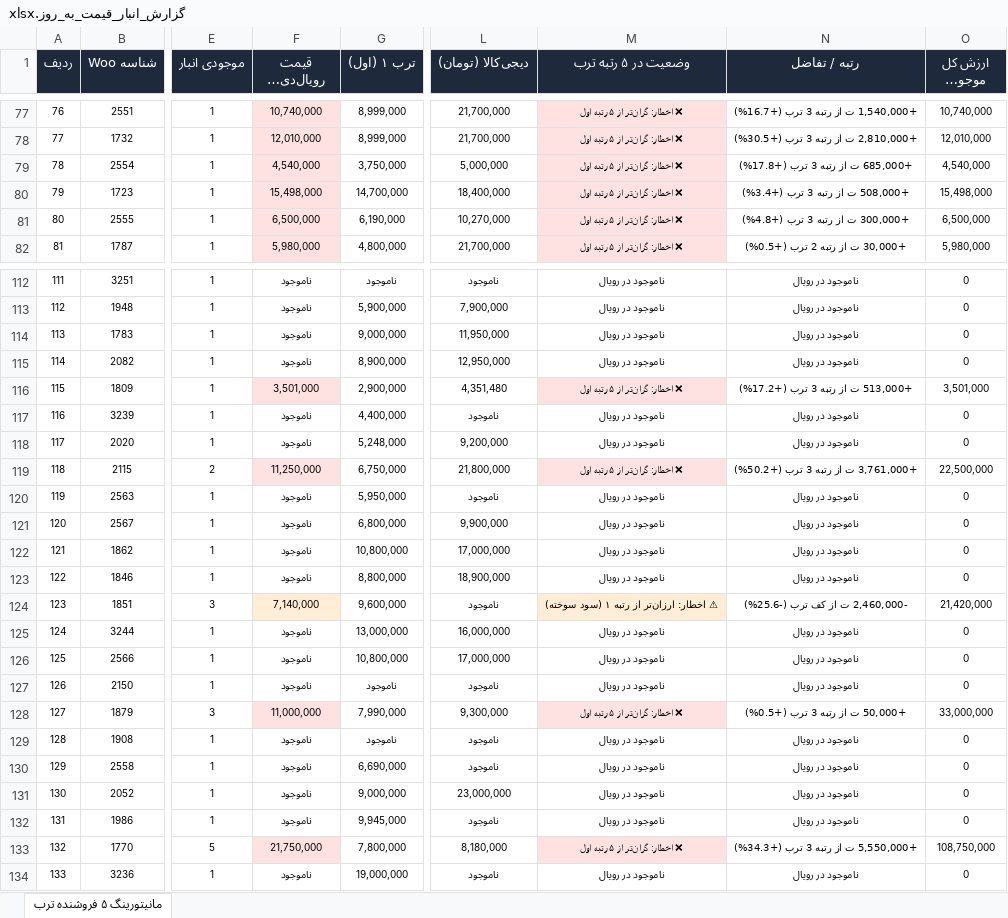
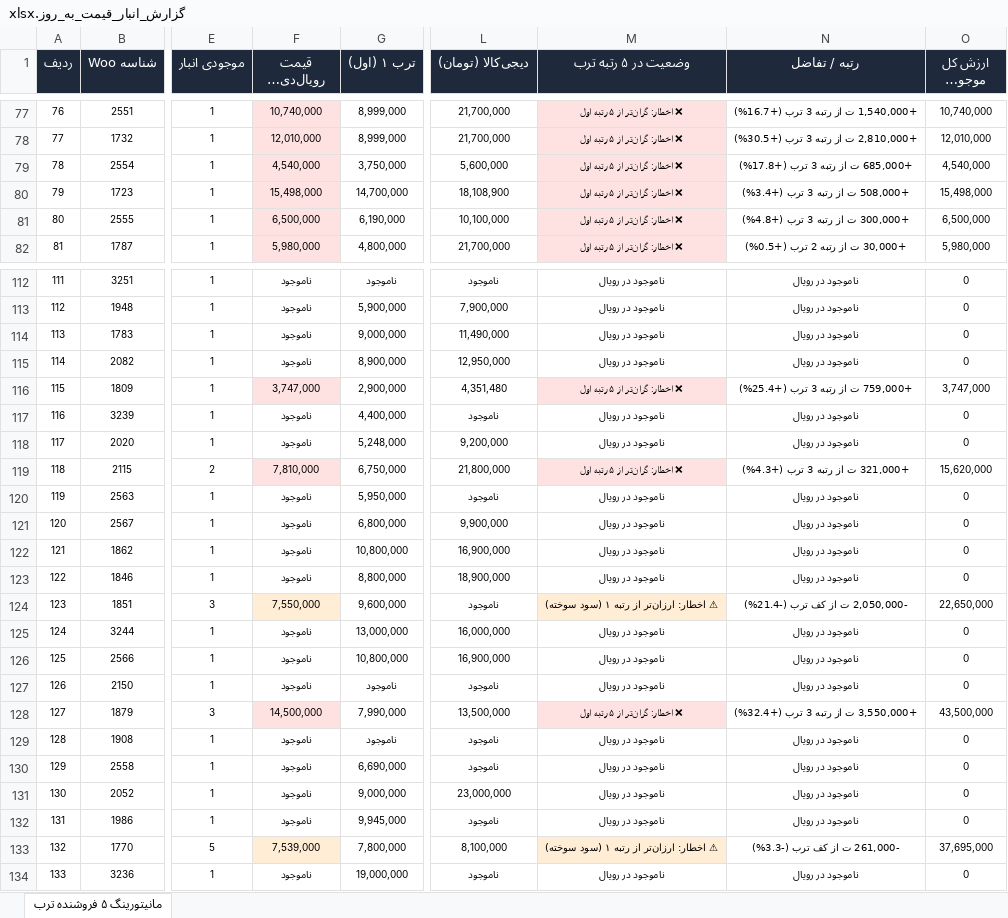
Before and after one commit to pouria-maleki/price-monitor, an Excel workbook: data/گزارش_انبار_قیمت_به_روز.xlsx, sheet مانیتورینگ ۵ فروشنده ترب, drawn as a sheet; only a part is shown, gaps mark what is left out; long unchanged cells end in …; values as stored, in another font and other column widths than the file's, no borders; the diff covers the shown part only; the diff names each change by its address in the sheet, - before the commit and + after, or states it on an @@ line.

```diff
--- a/data/گزارش_انبار_قیمت_به_روز.xlsx (sheet مانیتورینگ ۵ فروشنده ترب)
+++ b/data/گزارش_انبار_قیمت_به_روز.xlsx (sheet مانیتورینگ ۵ فروشنده ترب)
-L79 (دیجی‌کالا (تومان)): 5,000,000
+L79 (دیجی‌کالا (تومان)): 5,600,000
-L80 (دیجی‌کالا (تومان)): 18,400,000
+L80 (دیجی‌کالا (تومان)): 18,108,900
-L81 (دیجی‌کالا (تومان)): 10,270,000
+L81 (دیجی‌کالا (تومان)): 10,100,000
-L114 (دیجی‌کالا (تومان)): 11,950,000
+L114 (دیجی‌کالا (تومان)): 11,490,000
-F116 (قیمت رویال‌دیجی (تومان)): 3,501,000
+F116 (قیمت رویال‌دیجی (تومان)): 3,747,000
-N116 (رتبه / تفاضل): +513,000 ت از رتبه 3 ترب (+17.2%)
+N116 (رتبه / تفاضل): +759,000 ت از رتبه 3 ترب (+25.4%)
-O116 (ارزش کل موجودی رویال): 3,501,000
+O116 (ارزش کل موجودی رویال): 3,747,000
-F119 (قیمت رویال‌دیجی (تومان)): 11,250,000
+F119 (قیمت رویال‌دیجی (تومان)): 7,810,000
-N119 (رتبه / تفاضل): +3,761,000 ت از رتبه 3 ترب (+50.2%)
+N119 (رتبه / تفاضل): +321,000 ت از رتبه 3 ترب (+4.3%)
-O119 (ارزش کل موجودی رویال): 22,500,000
+O119 (ارزش کل موجودی رویال): 15,620,000
-L122 (دیجی‌کالا (تومان)): 17,000,000
+L122 (دیجی‌کالا (تومان)): 16,900,000
-F124 (قیمت رویال‌دیجی (تومان)): 7,140,000
+F124 (قیمت رویال‌دیجی (تومان)): 7,550,000
-N124 (رتبه / تفاضل): -2,460,000 ت از کف ترب (-25.6%)
+N124 (رتبه / تفاضل): -2,050,000 ت از کف ترب (-21.4%)
-O124 (ارزش کل موجودی رویال): 21,420,000
+O124 (ارزش کل موجودی رویال): 22,650,000
-L126 (دیجی‌کالا (تومان)): 17,000,000
+L126 (دیجی‌کالا (تومان)): 16,900,000
-F128 (قیمت رویال‌دیجی (تومان)): 11,000,000
+F128 (قیمت رویال‌دیجی (تومان)): 14,500,000
-L128 (دیجی‌کالا (تومان)): 9,300,000
+L128 (دیجی‌کالا (تومان)): 13,500,000
-N128 (رتبه / تفاضل): +50,000 ت از رتبه 3 ترب (+0.5%)
+N128 (رتبه / تفاضل): +3,550,000 ت از رتبه 3 ترب (+32.4%)
-O128 (ارزش کل موجودی رویال): 33,000,000
+O128 (ارزش کل موجودی رویال): 43,500,000
-F133 (قیمت رویال‌دیجی (تومان)): 21,750,000
+F133 (قیمت رویال‌دیجی (تومان)): 7,539,000
-L133 (دیجی‌کالا (تومان)): 8,180,000
+L133 (دیجی‌کالا (تومان)): 8,100,000
-M133 (وضعیت در ۵ رتبه ترب): ❌ اخطار: گران‌تر از ۵ رتبه اول
+M133 (وضعیت در ۵ رتبه ترب): ⚠ اخطار: ارزان‌تر از رتبه ۱ (سود سوخته)
-N133 (رتبه / تفاضل): +5,550,000 ت از رتبه 3 ترب (+34.3%)
+N133 (رتبه / تفاضل): -261,000 ت از کف ترب (-3.3%)
-O133 (ارزش کل موجودی رویال): 108,750,000
+O133 (ارزش کل موجودی رویال): 37,695,000
```
Also changed, not shown: 96 edited cells and cell formats elsewhere in this sheet, frontend/public/data/گزارش_انبار_قیمت_به_روز.xlsx, گزارش_انبار_قیمت_به_روز.xlsx, 4 other files.
